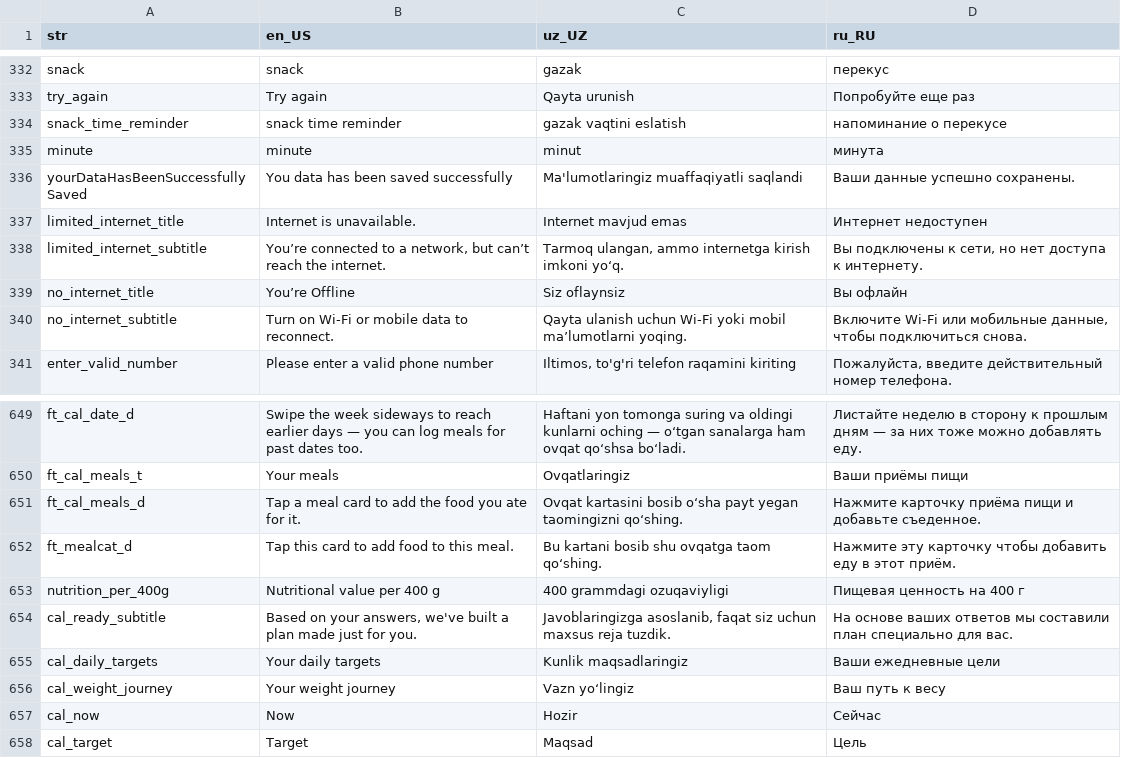
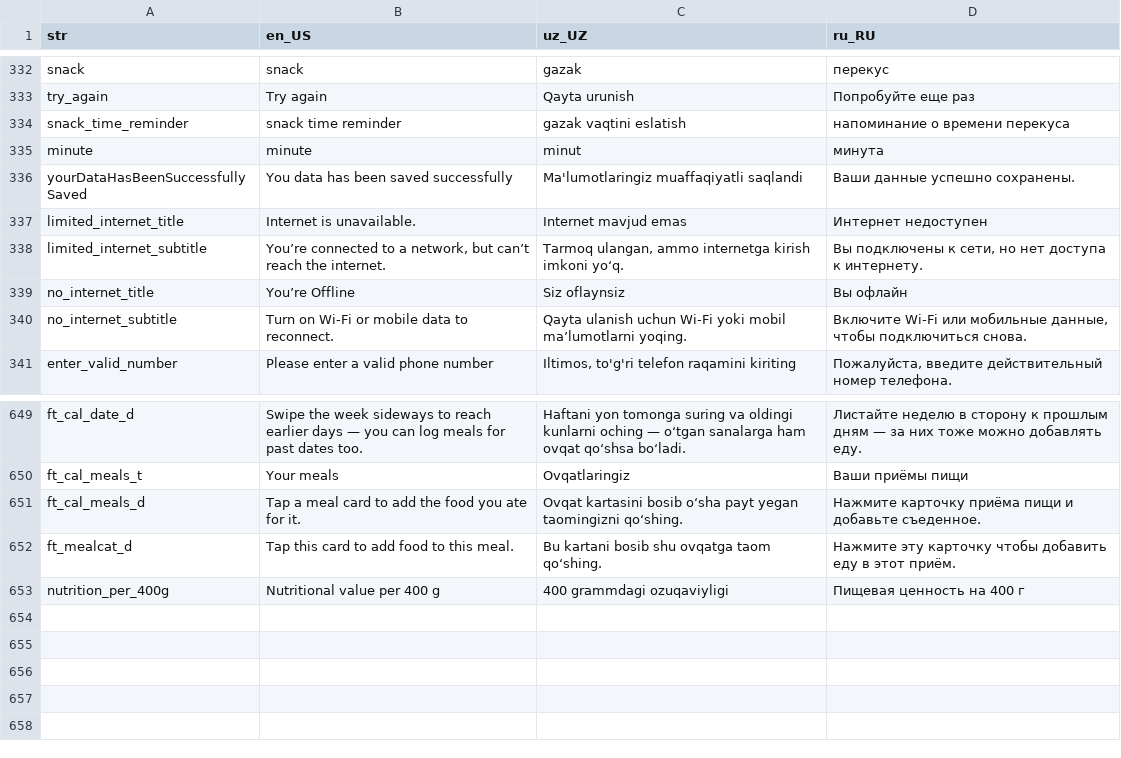
Before and after one commit to Calora-Ecosystem/calora_mobile, a CSV file: assets/localization/translations.csv, drawn as a sheet; only a part is shown, gaps mark what is left out.

```diff
--- a/assets/localization/translations.csv
+++ b/assets/localization/translations.csv
@@ -333,3 +333,3 @@ snack,snack,gazak,перекус
 try_again,Try again,Qayta urunish,Попробуйте еще раз
-snack_time_reminder,snack time reminder,gazak vaqtini eslatish,напоминание о перекусе
+snack_time_reminder,snack time reminder,gazak vaqtini eslatish,напоминание о времени перекуса
 minute,minute,minut,минута
@@ -653,6 +653 @@ ft_mealcat_d,Tap this card to add food to this meal.,Bu kartani bosib shu ovqatg
 nutrition_per_400g,Nutritional value per 400 g,400 grammdagi ozuqaviyligi,Пищевая ценность на 400 г
-cal_ready_subtitle,"Based on your answers, we've built a plan made just for you.","Javoblaringizga asoslanib, faqat siz uchun maxsus reja tuzdik.","На основе ваших ответов мы составили план специально для вас."
-cal_daily_targets,Your daily targets,Kunlik maqsadlaringiz,Ваши ежедневные цели
-cal_weight_journey,Your weight journey,Vazn yoʻlingiz,Ваш путь к весу
-cal_now,Now,Hozir,Сейчас
-cal_target,Target,Maqsad,Цель
```
Also changed, not shown: 13 other files.
